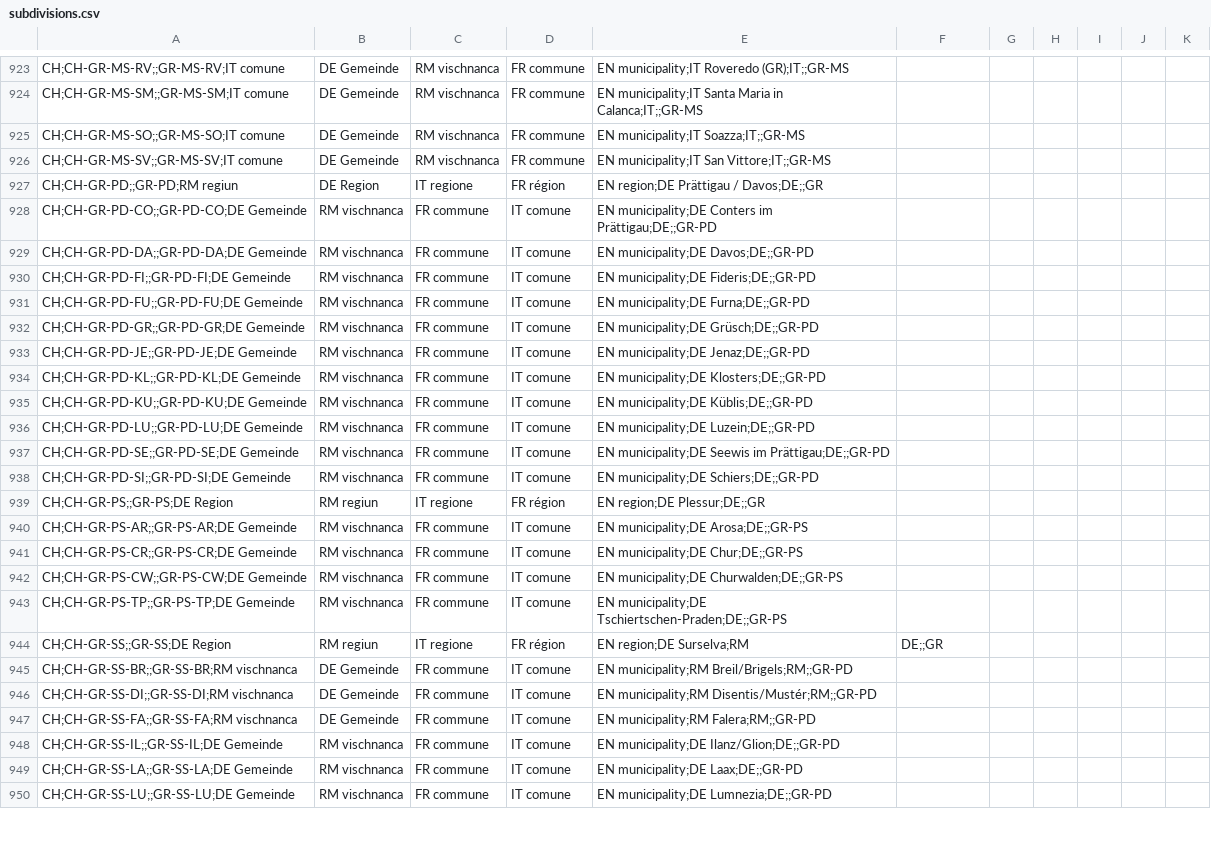
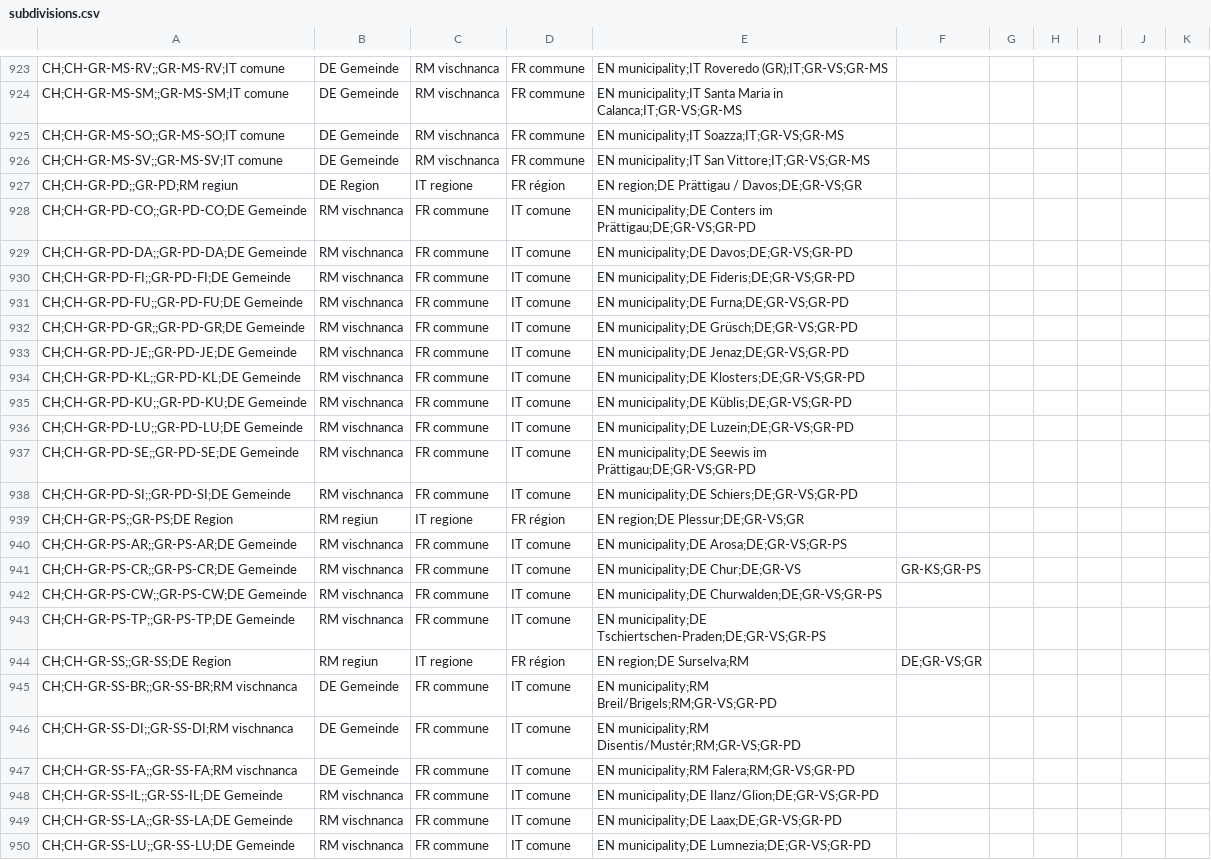
Before and after one commit to openpotato/openholidaysapi.data, a CSV file: src/ch/subdivisions.csv, drawn as a sheet; only a part is shown, gaps mark what is left out; the diff covers the shown part only; the diff names each change by its address in the sheet, - before the commit and + after, or states it on an @@ line.

```diff
--- a/src/ch/subdivisions.csv
+++ b/src/ch/subdivisions.csv
-E923: EN municipality;IT Roveredo (GR);IT;;GR-MS
+E923: EN municipality;IT Roveredo (GR);IT;GR-VS;GR-MS
-E924: …Maria in Calanca;IT;;GR-MS
+E924: …Maria in Calanca;IT;GR-VS;GR-MS
-E925: EN municipality;IT Soazza;IT;;GR-MS
+E925: EN municipality;IT Soazza;IT;GR-VS;GR-MS
-E926: EN municipality;IT San Vittore;IT;;GR-MS
+E926: EN municipality;IT San Vittore;IT;GR-VS;GR-MS
-E927: EN region;DE Prättigau / Davos;DE;;GR
+E927: EN region;DE Prättigau / Davos;DE;GR-VS;GR
-E928: …Conters im Prättigau;DE;;GR-PD
+E928: …Conters im Prättigau;DE;GR-VS;GR-PD
-E929: EN municipality;DE Davos;DE;;GR-PD
+E929: EN municipality;DE Davos;DE;GR-VS;GR-PD
-E930: EN municipality;DE Fideris;DE;;GR-PD
+E930: EN municipality;DE Fideris;DE;GR-VS;GR-PD
-E931: EN municipality;DE Furna;DE;;GR-PD
+E931: EN municipality;DE Furna;DE;GR-VS;GR-PD
-E932: EN municipality;DE Grüsch;DE;;GR-PD
+E932: EN municipality;DE Grüsch;DE;GR-VS;GR-PD
-E933: EN municipality;DE Jenaz;DE;;GR-PD
+E933: EN municipality;DE Jenaz;DE;GR-VS;GR-PD
-E934: EN municipality;DE Klosters;DE;;GR-PD
+E934: EN municipality;DE Klosters;DE;GR-VS;GR-PD
-E935: EN municipality;DE Küblis;DE;;GR-PD
+E935: EN municipality;DE Küblis;DE;GR-VS;GR-PD
-E936: EN municipality;DE Luzein;DE;;GR-PD
+E936: EN municipality;DE Luzein;DE;GR-VS;GR-PD
-E937: …Seewis im Prättigau;DE;;GR-PD
+E937: …Seewis im Prättigau;DE;GR-VS;GR-PD
-E938: EN municipality;DE Schiers;DE;;GR-PD
+E938: EN municipality;DE Schiers;DE;GR-VS;GR-PD
-E939: EN region;DE Plessur;DE;;GR
+E939: EN region;DE Plessur;DE;GR-VS;GR
-E940: EN municipality;DE Arosa;DE;;GR-PS
+E940: EN municipality;DE Arosa;DE;GR-VS;GR-PS
-E941: EN municipality;DE Chur;DE;;GR-PS
+E941: EN municipality;DE Chur;DE;GR-VS
-F941: (empty)
+F941: GR-KS;GR-PS
-E942: EN municipality;DE Churwalden;DE;;GR-PS
+E942: EN municipality;DE Churwalden;DE;GR-VS;GR-PS
-E943: EN municipality;DE Tschiertschen-Praden;DE;;GR-PS
+E943: EN municipality;DE Tschiertschen-Praden;DE;GR-VS;GR-PS
-F944: DE;;GR
+F944: DE;GR-VS;GR
-E945: EN municipality;RM Breil/Brigels;RM;;GR-PD
+E945: EN municipality;RM Breil/Brigels;RM;GR-VS;GR-PD
-E946: EN municipality;RM Disentis/Mustér;RM;;GR-PD
+E946: EN municipality;RM Disentis/Mustér;RM;GR-VS;GR-PD
-E947: EN municipality;RM Falera;RM;;GR-PD
+E947: EN municipality;RM Falera;RM;GR-VS;GR-PD
-E948: EN municipality;DE Ilanz/Glion;DE;;GR-PD
+E948: EN municipality;DE Ilanz/Glion;DE;GR-VS;GR-PD
-E949: EN municipality;DE Laax;DE;;GR-PD
+E949: EN municipality;DE Laax;DE;GR-VS;GR-PD
-E950: EN municipality;DE Lumnezia;DE;;GR-PD
+E950: EN municipality;DE Lumnezia;DE;GR-VS;GR-PD
```
Also changed, not shown: 85 edited cells elsewhere in this file, src/ch/groups.csv, 1 other file.
